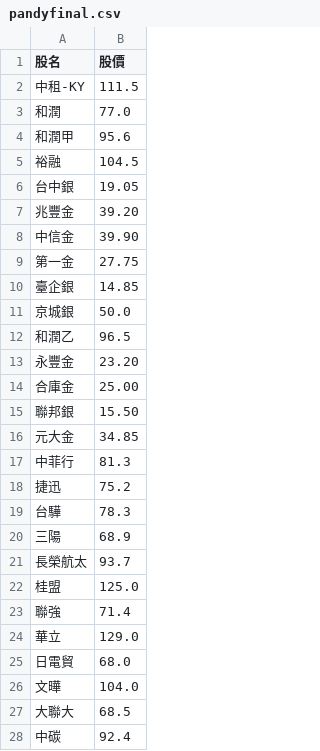
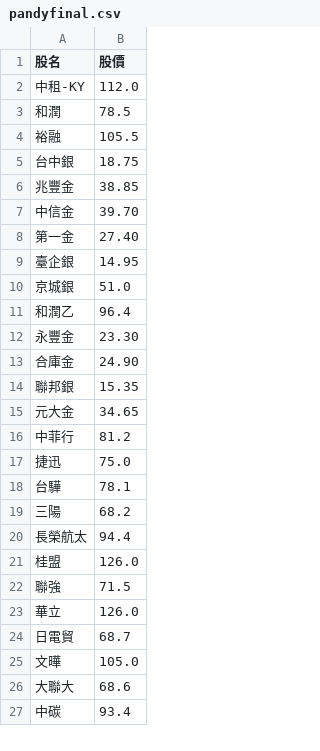
Before and after one commit to biung-od/18, a CSV file: pandyfinal.csv, drawn as a sheet; only a part is shown; the diff covers the shown part only.

```diff
--- a/pandyfinal.csv
+++ b/pandyfinal.csv
@@ -1,28 +1,27 @@
 股名,股價
-中租-KY,111.5
-和潤,77.0
-和潤甲,95.6
-裕融,104.5
-台中銀,19.05
-兆豐金,39.20
-中信金,39.90
-第一金,27.75
-臺企銀,14.85
-京城銀,50.0
-和潤乙,96.5
-永豐金,23.20
-合庫金,25.00
-聯邦銀,15.50
-元大金,34.85
-中菲行,81.3
-捷迅,75.2
-台驊,78.3
-三陽,68.9
-長榮航太,93.7
-桂盟,125.0
-聯強,71.4
-華立,129.0
-日電貿,68.0
-文曄,104.0
-大聯大,68.5
-中碳,92.4
+中租-KY,112.0
+和潤,78.5
+裕融,105.5
+台中銀,18.75
+兆豐金,38.85
+中信金,39.70
+第一金,27.40
+臺企銀,14.95
+京城銀,51.0
+和潤乙,96.4
+永豐金,23.30
+合庫金,24.90
+聯邦銀,15.35
+元大金,34.65
+中菲行,81.2
+捷迅,75.0
+台驊,78.1
+三陽,68.2
+長榮航太,94.4
+桂盟,126.0
+聯強,71.5
+華立,126.0
+日電貿,68.7
+文曄,105.0
+大聯大,68.6
+中碳,93.4
```
Also changed, not shown: 81 edited cells elsewhere in this file, final.csv, 2 other files.
